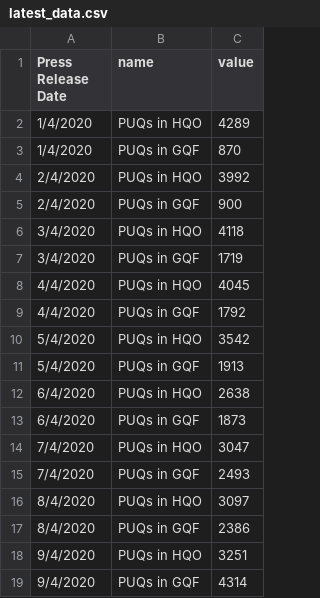
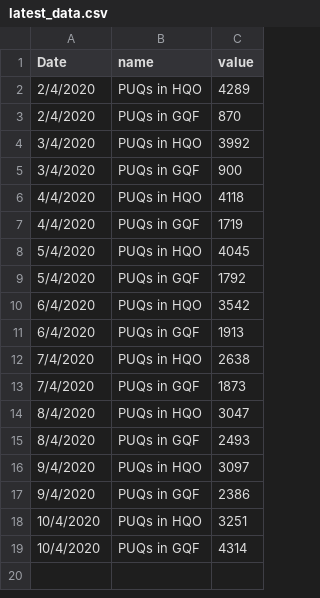
Before and after one commit to ameeracadam/covid-19-singapore-dash, a CSV file: data/qo-active/latest_data.csv, drawn as a sheet.

```diff
--- a/data/qo-active/latest_data.csv
+++ b/data/qo-active/latest_data.csv
@@ -1,19 +1,19 @@
-Press Release Date,name,value
-1/4/2020,PUQs in HQO,4289
-1/4/2020,PUQs in GQF,870
-2/4/2020,PUQs in HQO,3992
-2/4/2020,PUQs in GQF,900
-3/4/2020,PUQs in HQO,4118
-3/4/2020,PUQs in GQF,1719
-4/4/2020,PUQs in HQO,4045
-4/4/2020,PUQs in GQF,1792
-5/4/2020,PUQs in HQO,3542
-5/4/2020,PUQs in GQF,1913
-6/4/2020,PUQs in HQO,2638
-6/4/2020,PUQs in GQF,1873
-7/4/2020,PUQs in HQO,3047
-7/4/2020,PUQs in GQF,2493
-8/4/2020,PUQs in HQO,3097
-8/4/2020,PUQs in GQF,2386
-9/4/2020,PUQs in HQO,3251
-9/4/2020,PUQs in GQF,4314
+Date,name,value
+2/4/2020,PUQs in HQO,4289
+2/4/2020,PUQs in GQF,870
+3/4/2020,PUQs in HQO,3992
+3/4/2020,PUQs in GQF,900
+4/4/2020,PUQs in HQO,4118
+4/4/2020,PUQs in GQF,1719
+5/4/2020,PUQs in HQO,4045
+5/4/2020,PUQs in GQF,1792
+6/4/2020,PUQs in HQO,3542
+6/4/2020,PUQs in GQF,1913
+7/4/2020,PUQs in HQO,2638
+7/4/2020,PUQs in GQF,1873
+8/4/2020,PUQs in HQO,3047
+8/4/2020,PUQs in GQF,2493
+9/4/2020,PUQs in HQO,3097
+9/4/2020,PUQs in GQF,2386
+10/4/2020,PUQs in HQO,3251
+10/4/2020,PUQs in GQF,4314
```
Also changed, not shown: data/hospital-numbers/latest_data.csv, data/shn/latest_data.csv.
